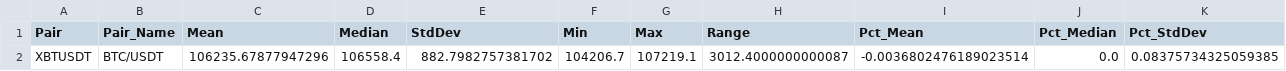
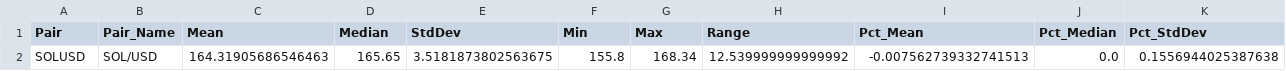
Before and after one commit to raymondclowe/ttslo, a CSV file: summary_stats.csv, drawn as a sheet; only a part is shown; removed rows and columns are numbered as before the commit, all else as after; rows hold the shown columns only; the diff names each change by its address in the sheet, - before the commit and + after, or states it on an @@ line.

```diff
--- a/summary_stats.csv
+++ b/summary_stats.csv
-row 2: XBTUSDT | BTC/USDT | 106235.67877947296 | 106558.4 | 882.7982757381702 | 104206.7 | 107219.1 | 3012.4000000000087 | -0.0036802476189023514 | 0.0 | 0.08375734325059385
+row 2: SOLUSD | SOL/USD | 164.31905686546463 | 165.65 | 3.5181873802563675 | 155.8 | 168.34 | 12.539999999999992 | -0.007562739332741513 | 0.0 | 0.1556944025387638
```
Also changed, not shown: 3 other files.
